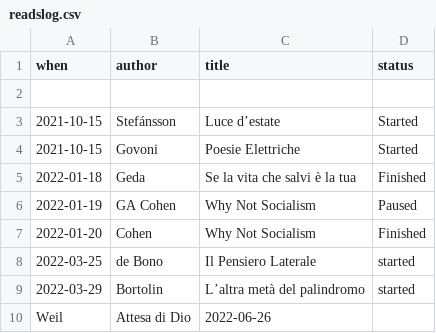
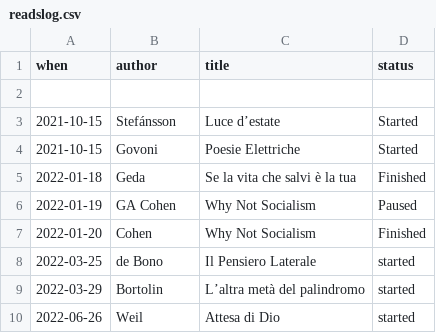
Before and after one commit to xplosionmind/tommi.space, a CSV file: data/readslog.csv, drawn as a sheet; removed rows and columns are numbered as before the commit, all else as after; the diff names each change by its address in the sheet, - before the commit and + after, or states it on an @@ line.

```diff
--- a/data/readslog.csv
+++ b/data/readslog.csv
-row 10: Weil | Attesa di Dio | 2022-06-26
+row 10: 2022-06-26 | Weil | Attesa di Dio | started
```
Also changed, not shown: data/accounts.csv, 1 other file.
